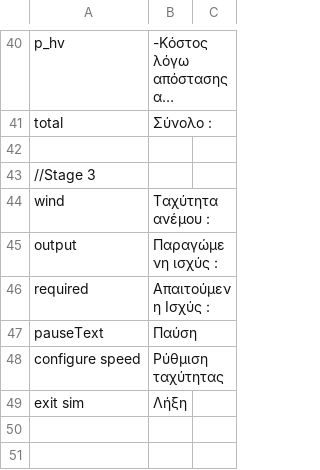
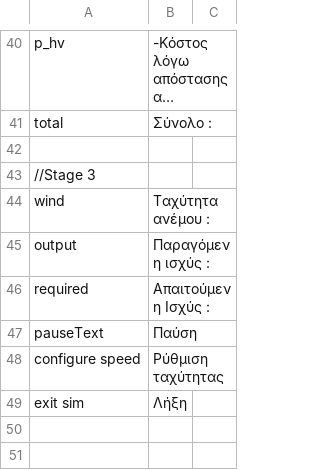
Before and after one commit to PanMig/Wind-Energy-Lab, a CSV file: Assets/LocalizeService/Resources/Localization/Greek.csv, drawn as a sheet; only a part is shown, gaps mark what is left out; long unchanged cells end in ….

```diff
--- a/Assets/LocalizeService/Resources/Localization/Greek.csv
+++ b/Assets/LocalizeService/Resources/Localization/Greek.csv
@@ -44,3 +44,3 @@ total,Σύνολο :
 wind,Ταχύτητα ανέμου :
-output,Παραγώμενη ισχύς :
+output,Παραγόμενη ισχύς :
 required,Απαιτούμενη Ισχύς :
```
Also changed, not shown: 10 other files.
